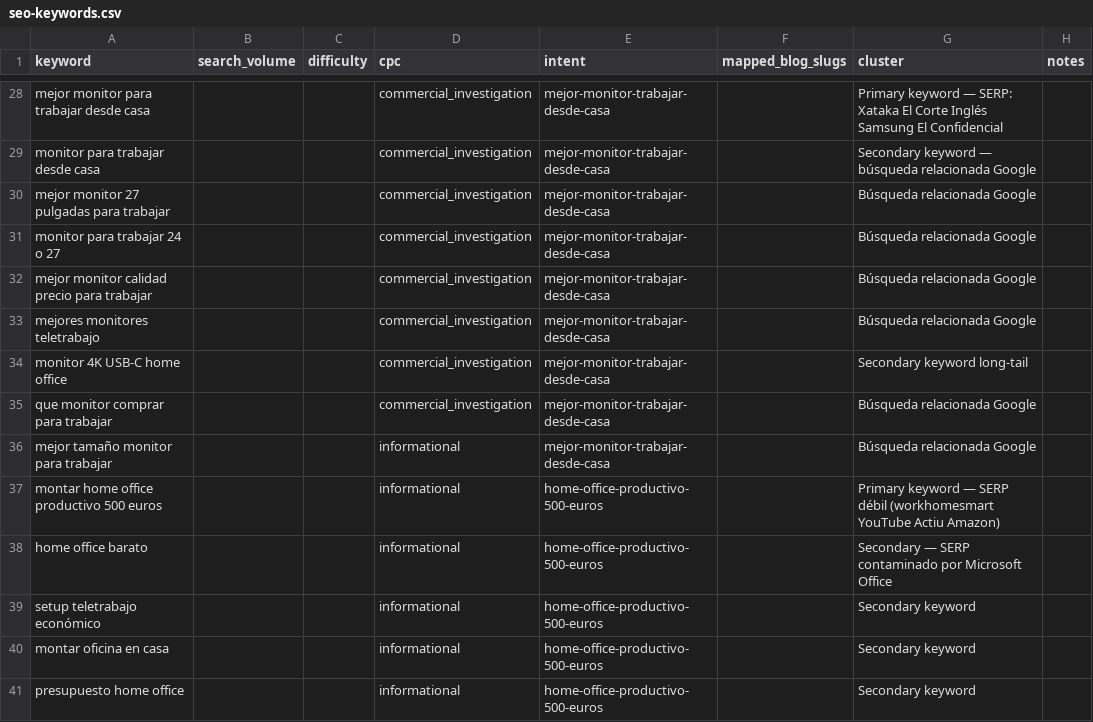
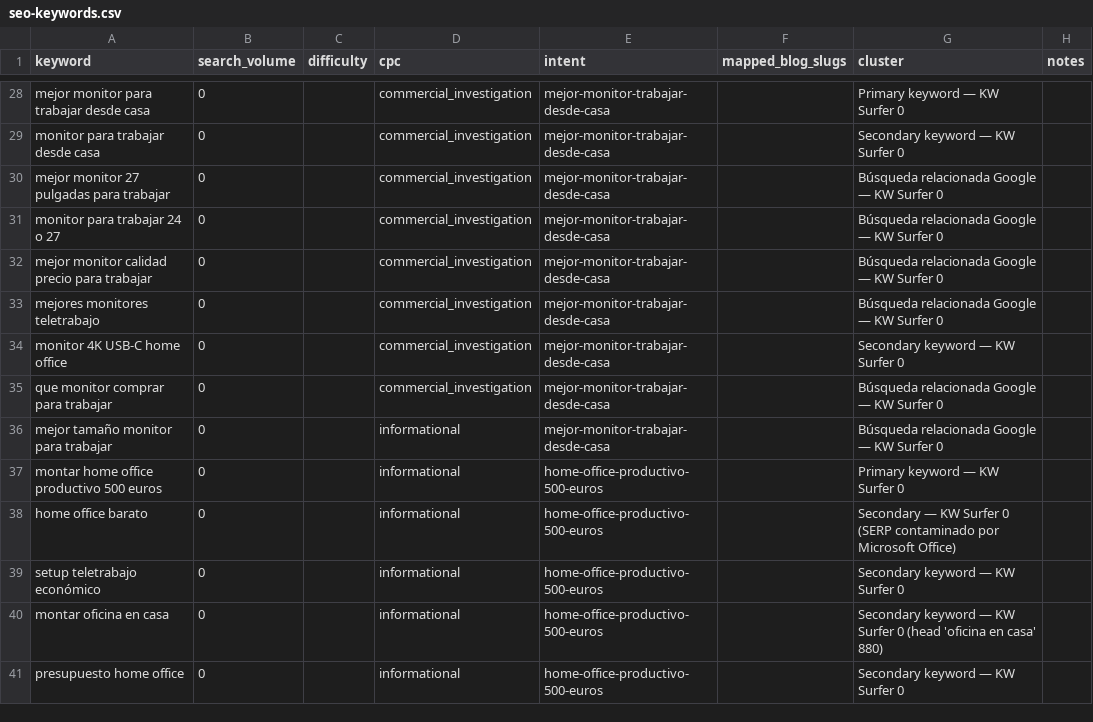
Before and after one commit to Darumo92/tuespaciodetrabajo, a CSV file: .seo-engine/data/seo-keywords.csv, drawn as a sheet; only a part is shown, gaps mark what is left out; the diff covers the shown part only; the diff names each change by its address in the sheet, - before the commit and + after, or states it on an @@ line.

```diff
--- a/.seo-engine/data/seo-keywords.csv
+++ b/.seo-engine/data/seo-keywords.csv
-B28:B41 (search_volume): (empty)
+B28:B41 (search_volume): 0
-G28 (cluster): …keyword — SERP: Xataka El Corte Inglés Samsung El Confidencial
+G28 (cluster): …keyword — KW Surfer 0
-G29 (cluster): Secondary keyword — búsqueda relacionada Google
+G29 (cluster): Secondary keyword — KW Surfer 0
-G30:G33 (cluster): Búsqueda relacionada Google
+G30:G33 (cluster): Búsqueda relacionada Google — KW Surfer 0
-G34 (cluster): Secondary keyword long-tail
+G34 (cluster): Secondary keyword — KW Surfer 0
-G35:G36 (cluster): Búsqueda relacionada Google
+G35:G36 (cluster): Búsqueda relacionada Google — KW Surfer 0
-G37 (cluster): …keyword — SERP débil (workhomesmart YouTube Actiu Amazon)
+G37 (cluster): …keyword — KW Surfer 0
-G38 (cluster): Secondary — SERP contaminado por Microsoft Office
+G38 (cluster): Secondary — KW Surfer 0 (SERP contaminado por Microsoft Office)
-G39 (cluster): Secondary keyword
+G39 (cluster): Secondary keyword — KW Surfer 0
-G40 (cluster): Secondary keyword
+G40 (cluster): Secondary keyword — KW Surfer 0 (head 'oficina en casa' 880)
-G41 (cluster): Secondary keyword
+G41 (cluster): Secondary keyword — KW Surfer 0
```
Also changed, not shown: 169 edited cells elsewhere in this file, 7 other files.
